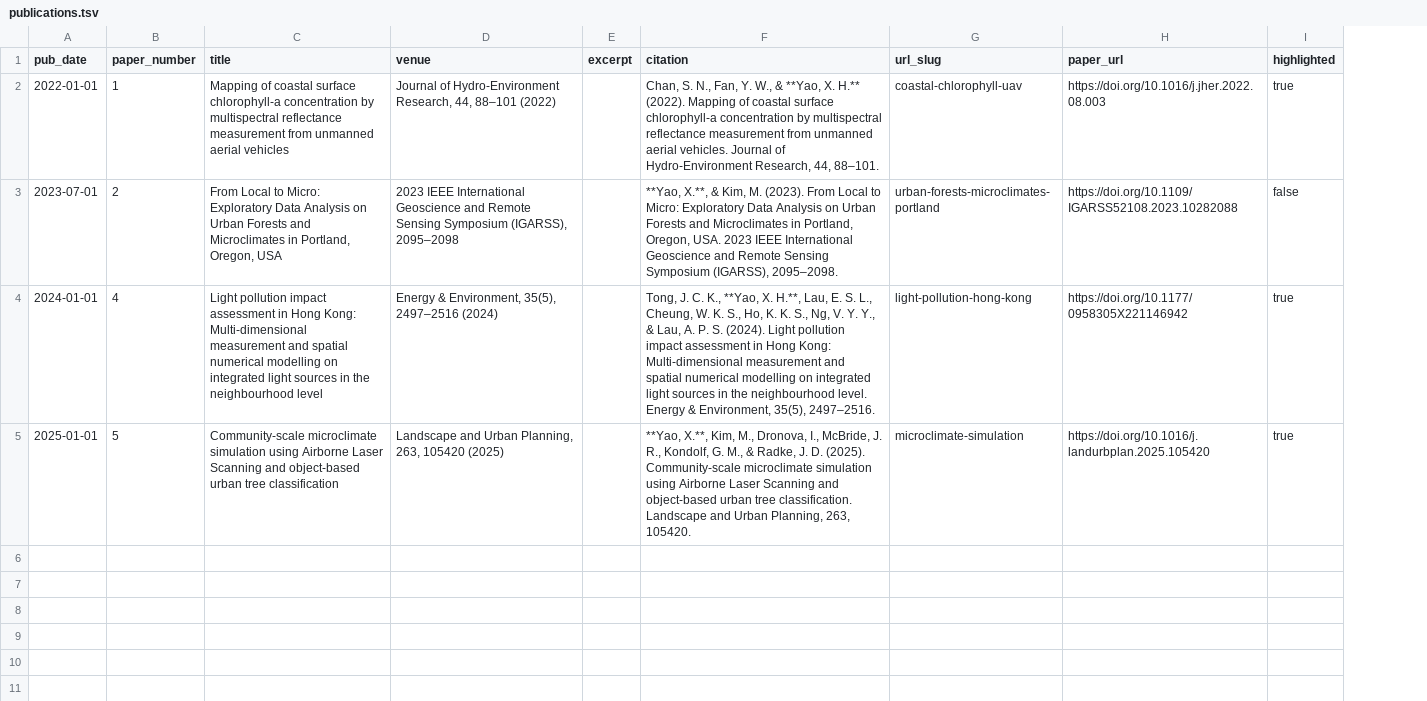
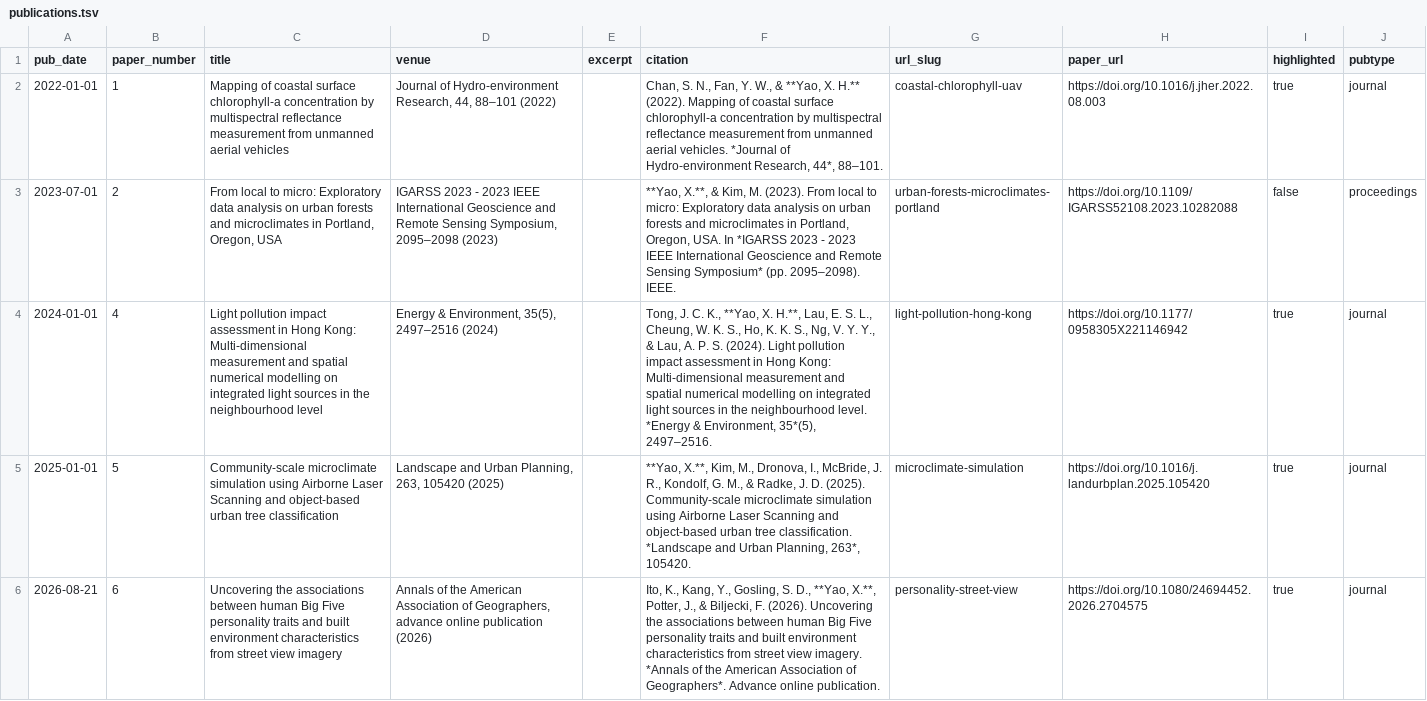
Before and after one commit to xyaoaf/xyaoaf.github.io, a TSV file: markdown_generator/publications.tsv, drawn as a sheet; the diff names each change by its address in the sheet, - before the commit and + after, or states it on an @@ line.

```diff
--- a/markdown_generator/publications.tsv
+++ b/markdown_generator/publications.tsv
+column J (pubtype), rows 2-5: journal | proceedings | journal | journal
-D2 (venue): Journal of Hydro-Environment Research, 44,…
+D2 (venue): Journal of Hydro-environment Research, 44,…
-F2 (citation): …aerial vehicles. Journal of Hydro-Environment Research, 44, 88–101.
+F2 (citation): …aerial vehicles. *Journal of Hydro-environment Research, 44*, 88–101.
-C3 (title): From Local to Micro: Exploratory Data Analysis on Urban Forests and Microclimates in Portland,…
+C3 (title): From local to micro: Exploratory data analysis on urban forests and microclimates in Portland,…
-D3 (venue): 2023 IEEE International Geoscience and Remote Sensing Symposium (IGARSS), 2095–2098
+D3 (venue): IGARSS 2023 - 2023 IEEE International Geoscience and Remote Sensing Symposium, 2095–2098 (2023)
-F3 (citation): …(2023). From Local to Micro: Exploratory Data Analysis on Urban Forests and Microclimates in Portland, Oregon, USA. 2023 IEEE International Geoscience and Remote Sensing Symposium (IGARSS), 2095–2098.
+F3 (citation): …(2023). From local to micro: Exploratory data analysis on urban forests and microclimates in Portland, Oregon, USA. In *IGARSS 2023 - 2023 IEEE International Geoscience and Remote Sensing Symposium* (pp. 2095–2098). IEEE.
-F4 (citation): …neighbourhood level. Energy & Environment, 35(5), 2497–2516.
+F4 (citation): …neighbourhood level. *Energy & Environment, 35*(5), 2497–2516.
-F5 (citation): …tree classification. Landscape and Urban Planning, 263, 105420.
+F5 (citation): …tree classification. *Landscape and Urban Planning, 263*, 105420.
+row 6: 2026-08-21 | 6 | Uncovering the associations between human Big Five personality traits and built environment characteristics from street view imagery | Annals of the American Association of Geographers, advance online publication (2026) |  | Ito, K., Kang, Y., Gosling, S. D., **Yao, X.**, Potter, J., & Biljecki, F. (2026). Uncovering the associations between human Big Five personality traits and built environment characteristics from street view imagery. *Annals of the American Association of Geographers*. Advance online publication. | personality-street-view | https://doi.org/10.1080/24694452.2026.2704575 | true | journal
```
Also changed, not shown: 12 other files.
